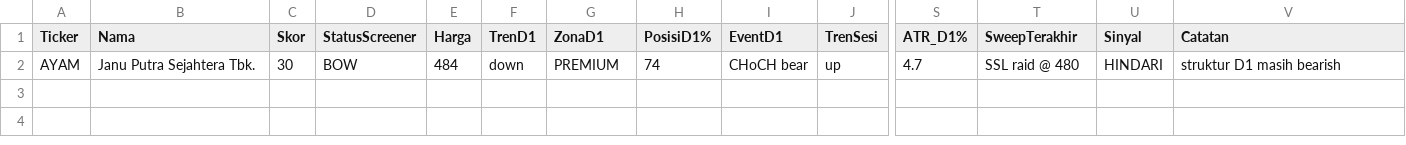
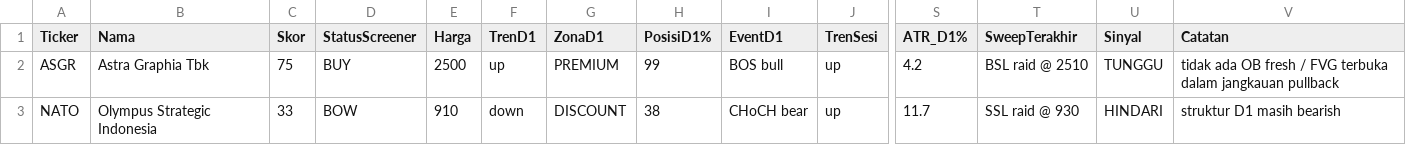
Before and after one commit to 2013tib-droid/Screening-Saham, a CSV file: hasil/swing_smc.csv, drawn as a sheet; only a part is shown, gaps mark what is left out; addresses are those after the commit; rows hold the shown columns only; the diff names each change by its address in the sheet, - before the commit and + after, or states it on an @@ line.

```diff
--- a/hasil/swing_smc.csv
+++ b/hasil/swing_smc.csv
+row 2: ASGR | Astra Graphia Tbk | 75 | BUY | 2500 | up | PREMIUM | 99 | BOS bull | up | 4.2 | BSL raid @ 2510 | TUNGGU | tidak ada OB fresh / FVG terbuka dalam jangkauan pullback
-A3 (Ticker): AYAM
+A3 (Ticker): NATO
-B3 (Nama): Janu Putra Sejahtera Tbk.
+B3 (Nama): Olympus Strategic Indonesia
-C3 (Skor): 30
+C3 (Skor): 33
-E3 (Harga): 484
+E3 (Harga): 910
-G3 (ZonaD1): PREMIUM
+G3 (ZonaD1): DISCOUNT
-H3 (PosisiD1%): 74
+H3 (PosisiD1%): 38
-S3 (ATR_D1%): 4.7
+S3 (ATR_D1%): 11.7
-T3 (SweepTerakhir): SSL raid @ 480
+T3 (SweepTerakhir): SSL raid @ 930
```
Also changed, not shown: hasil/riwayat_swing.csv, hasil/swing.csv, 11 other files.
